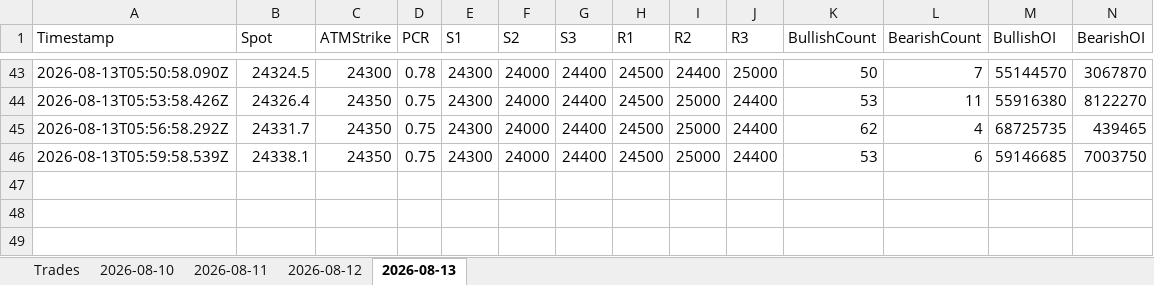
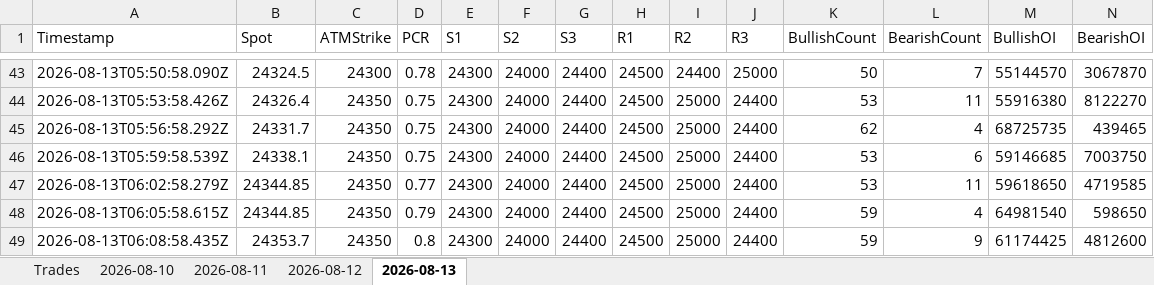
Before and after one commit to ravichandrant1697/option-dashboard, an Excel workbook: option_dashboard.xlsx, sheet 2026-08-13, drawn as a sheet; only a part is shown, gaps mark what is left out; values as stored, in another font and other column widths than the file's, no borders; rows hold the shown columns only; the diff names each change by its address in the sheet, - before the commit and + after, or states it on an @@ line.

Commit message:
state: periodic 2026-08-13T06:10Z

```diff
--- a/option_dashboard.xlsx (sheet 2026-08-13)
+++ b/option_dashboard.xlsx (sheet 2026-08-13)
+row 47: 2026-08-13T06:02:58.279Z | 24344.85 | 24350 | 0.77 | 24300 | 24000 | 24400 | 24500 | 25000 | 24400 | 53 | 11 | 59618650 | 4719585
+row 48: 2026-08-13T06:05:58.615Z | 24344.85 | 24350 | 0.79 | 24300 | 24000 | 24400 | 24500 | 25000 | 24400 | 59 | 4 | 64981540 | 598650
+row 49: 2026-08-13T06:08:58.435Z | 24353.7 | 24350 | 0.8 | 24300 | 24000 | 24400 | 24500 | 25000 | 24400 | 59 | 9 | 61174425 | 4812600
```
